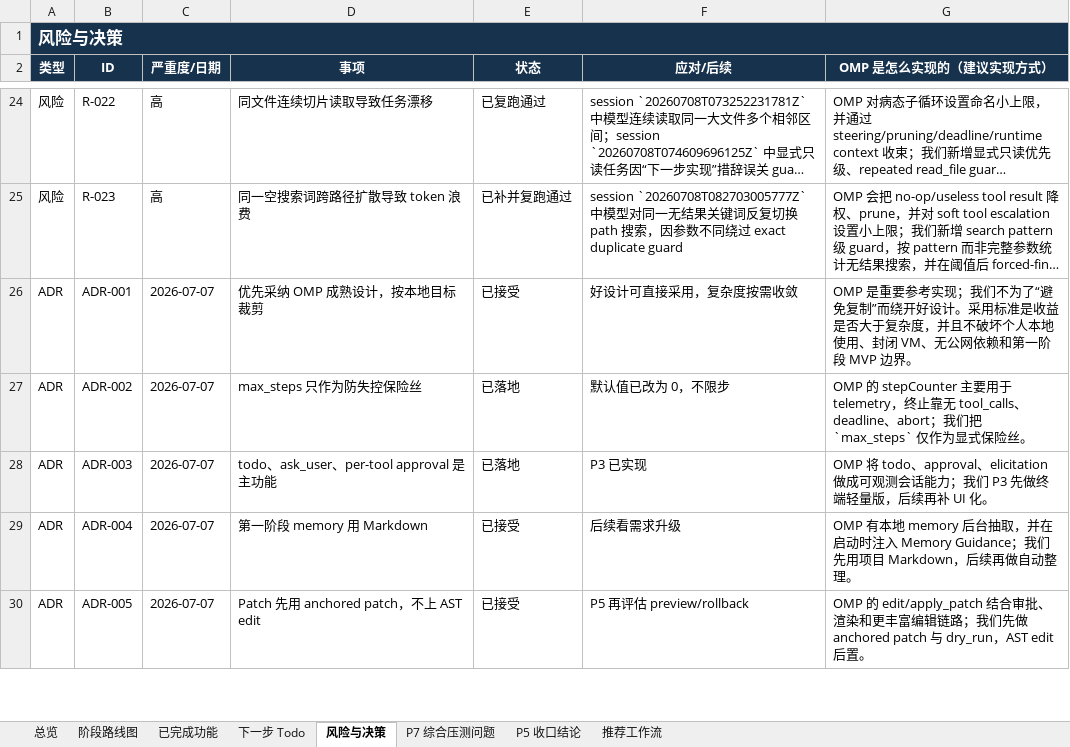
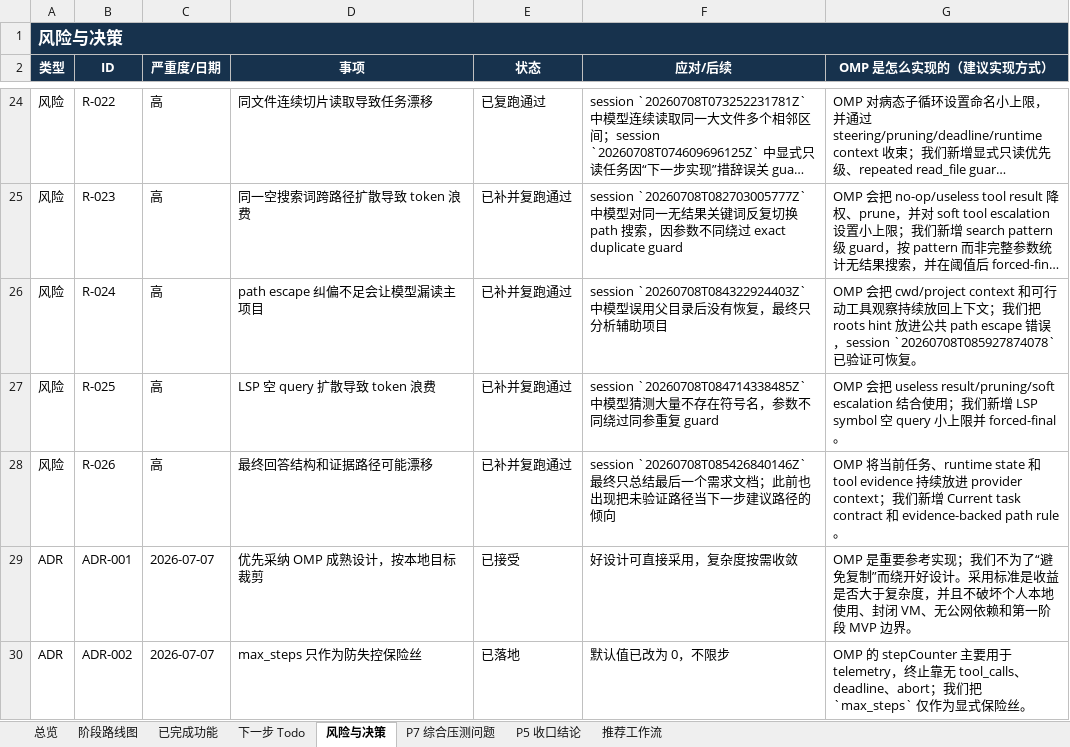
Before and after one commit to noone6931/lca-private-handoff-20260803, an Excel workbook: docs/local-coding-agent-project-management.xlsx, sheet 风险与决策, drawn as a sheet; only a part is shown, gaps mark what is left out; the shorter side is filled out with more unchanged rows; long unchanged cells end in …; values as stored, in another font and other column widths than the file's, no borders; the diff names each change by its address in the sheet, - before the commit and + after, or states it on an @@ line.

Commit message:
Tighten multi-project pressure-test steering

```diff
--- a/docs/local-coding-agent-project-management.xlsx (sheet 风险与决策)
+++ b/docs/local-coding-agent-project-management.xlsx (sheet 风险与决策)
+row 26: 风险 | R-024 | 高 | path escape 纠偏不足会让模型漏读主项目 | 已补并复跑通过 | session `20260708T084322924403Z` 中模型误用父目录后没有恢复，最终只分析辅助项目 | OMP 会把 cwd/project context 和可行动工具观察持续放回上下文；我们把 roots hint 放进公共 path escape 错误，session `20260708T085927874078` 已验证可恢复。
+row 27: 风险 | R-025 | 高 | LSP 空 query 扩散导致 token 浪费 | 已补并复跑通过 | session `20260708T084714338485Z` 中模型猜测大量不存在符号名，参数不同绕过同参重复 guard | OMP 会把 useless result/pruning/soft escalation 结合使用；我们新增 LSP symbol 空 query 小上限并 forced-final。
+row 28: 风险 | R-026 | 高 | 最终回答结构和证据路径可能漂移 | 已补并复跑通过 | session `20260708T085426840146Z` 最终只总结最后一个需求文档；此前也出现把未验证路径当下一步建议路径的倾向 | OMP 将当前任务、runtime state 和 tool evidence 持续放进 provider context；我们新增 Current task contract 和 evidence-backed path rule。
```
Also changed, not shown: sheet 下一步 Todo, sheet P7 综合压测问题, sheet P5 收口结论, sheet 阶段路线图, sheet 总览, sheet 已完成功能, 7 other files.
